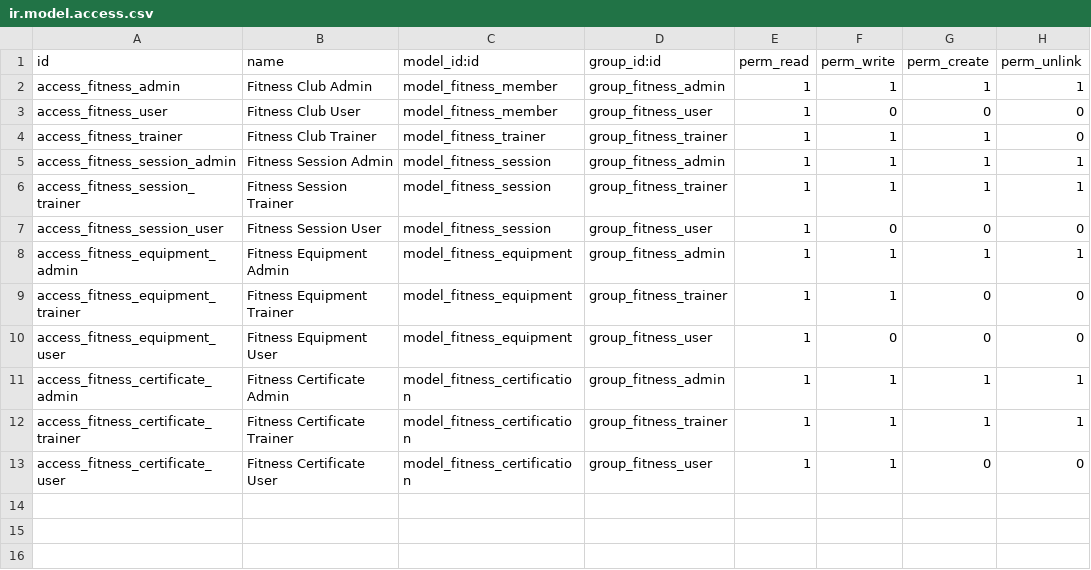
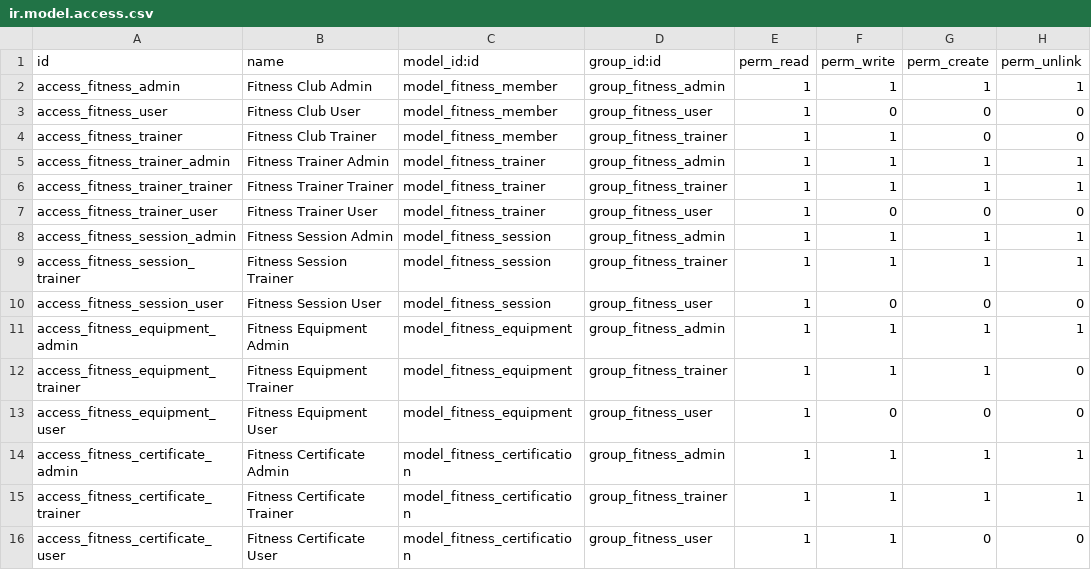
Before and after one commit to JaySkyscend/FitnessClub, a CSV file: security/ir.model.access.csv, drawn as a sheet.

```diff
--- a/security/ir.model.access.csv
+++ b/security/ir.model.access.csv
@@ -3,3 +3,6 @@ access_fitness_admin,Fitness Club Admin,model_fitness_member,group_fitness_admin
 access_fitness_user,Fitness Club User,model_fitness_member,group_fitness_user,1,0,0,0
-access_fitness_trainer,Fitness Club Trainer,model_fitness_trainer,group_fitness_trainer,1,1,1,0
+access_fitness_trainer,Fitness Club Trainer,model_fitness_member,group_fitness_trainer,1,1,0,0
+access_fitness_trainer_admin,Fitness Trainer Admin,model_fitness_trainer,group_fitness_admin,1,1,1,1
+access_fitness_trainer_trainer,Fitness Trainer Trainer,model_fitness_trainer,group_fitness_trainer,1,1,1,1
+access_fitness_trainer_user,Fitness Trainer User,model_fitness_trainer,group_fitness_user,1,0,0,0
 access_fitness_session_admin,Fitness Session Admin,model_fitness_session,group_fitness_admin,1,1,1,1
@@ -8,3 +11,3 @@ access_fitness_session_user,Fitness Session User,model_fitness_session,group_fit
 access_fitness_equipment_admin,Fitness Equipment Admin,model_fitness_equipment,group_fitness_admin,1,1,1,1
-access_fitness_equipment_trainer,Fitness Equipment Trainer,model_fitness_equipment,group_fitness_trainer,1,1,0,0
+access_fitness_equipment_trainer,Fitness Equipment Trainer,model_fitness_equipment,group_fitness_trainer,1,1,1,0
 access_fitness_equipment_user,Fitness Equipment User,model_fitness_equipment,group_fitness_user,1,0,0,0
```
Also changed, not shown: 3 other files.
